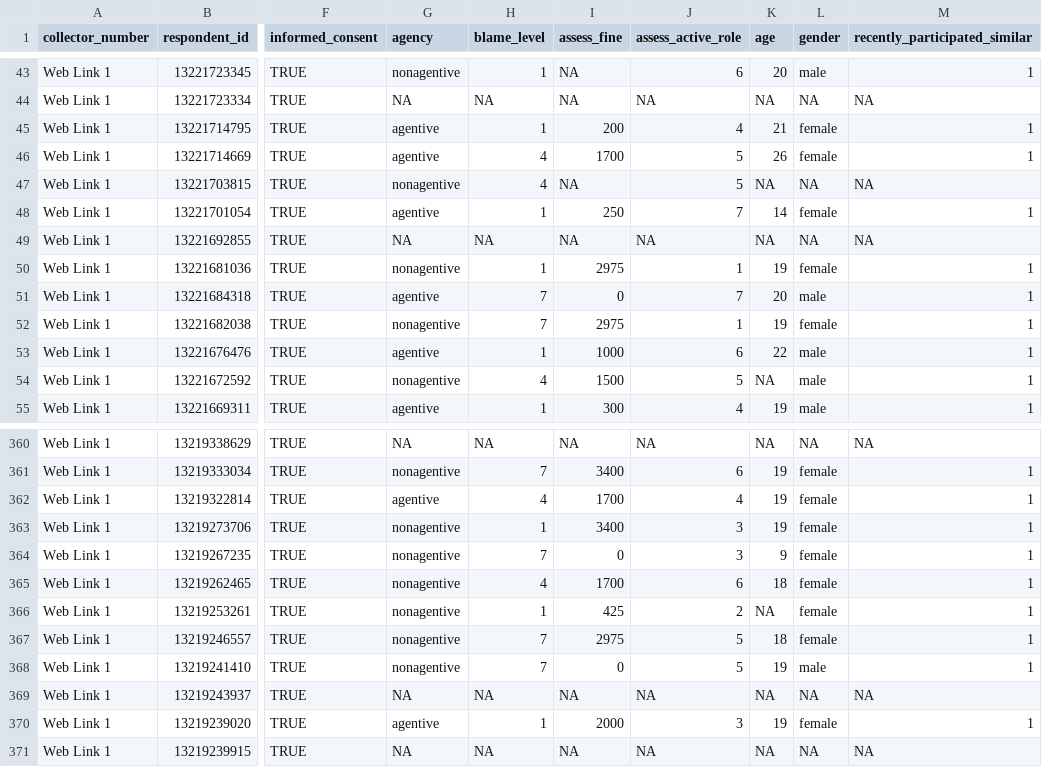
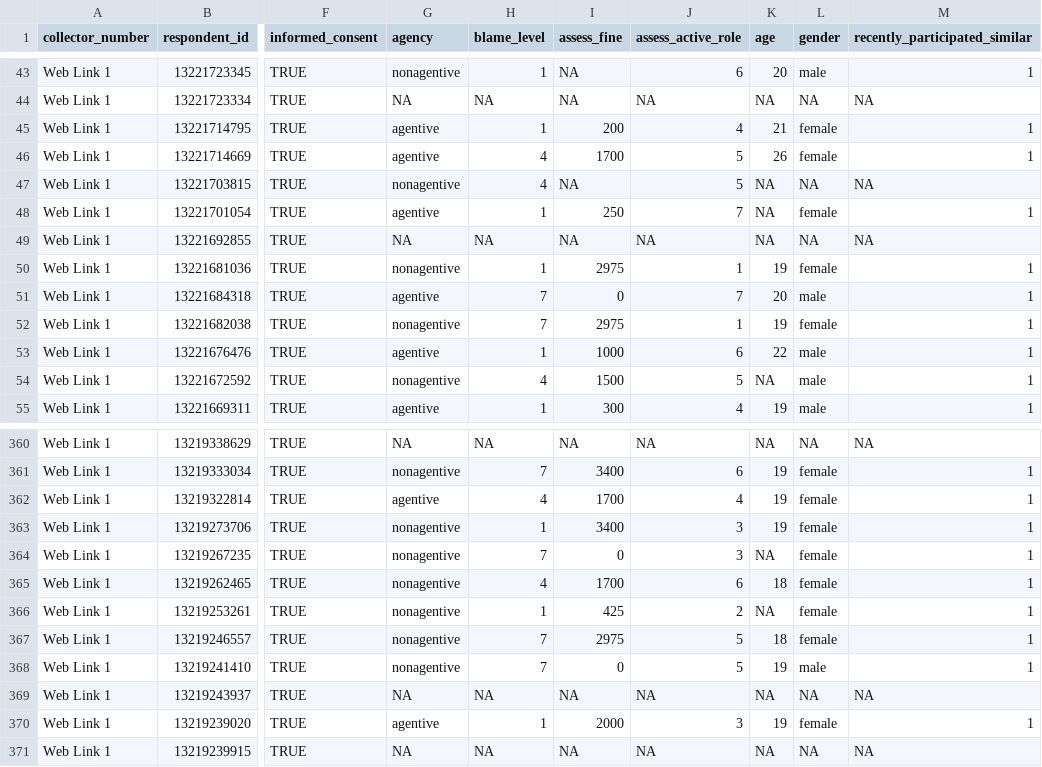
Before and after one commit to vdeni/rrr_blame-game, a CSV file: analyses/study_2a/data/clean/study_2a.csv, drawn as a sheet; only a part is shown, gaps mark what is left out; the diff names each change by its address in the sheet, - before the commit and + after, or states it on an @@ line.

```diff
--- a/analyses/study_2a/data/clean/study_2a.csv
+++ b/analyses/study_2a/data/clean/study_2a.csv
-K48 (age): 14
+K48 (age): NA
-K364 (age): 9
+K364 (age): NA
```
Also changed, not shown: 2 other files.
